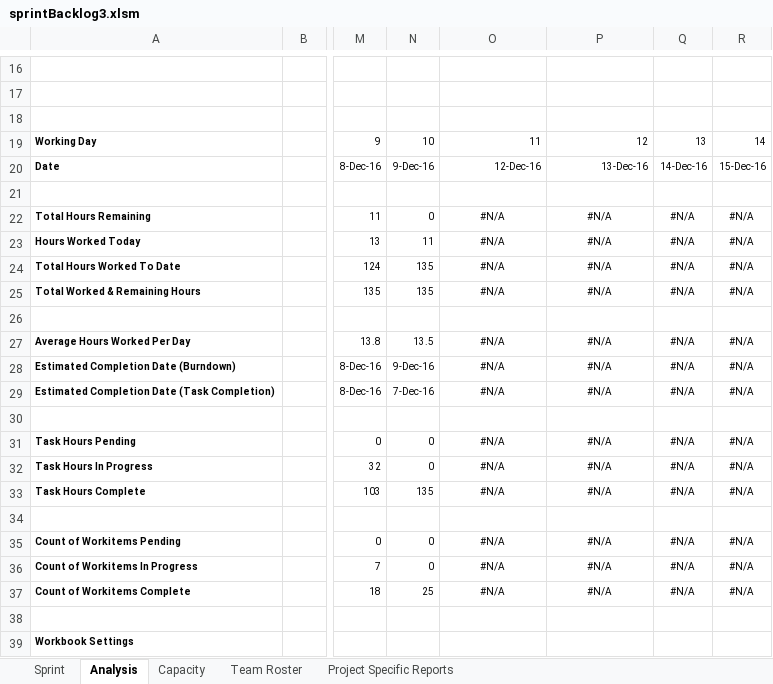
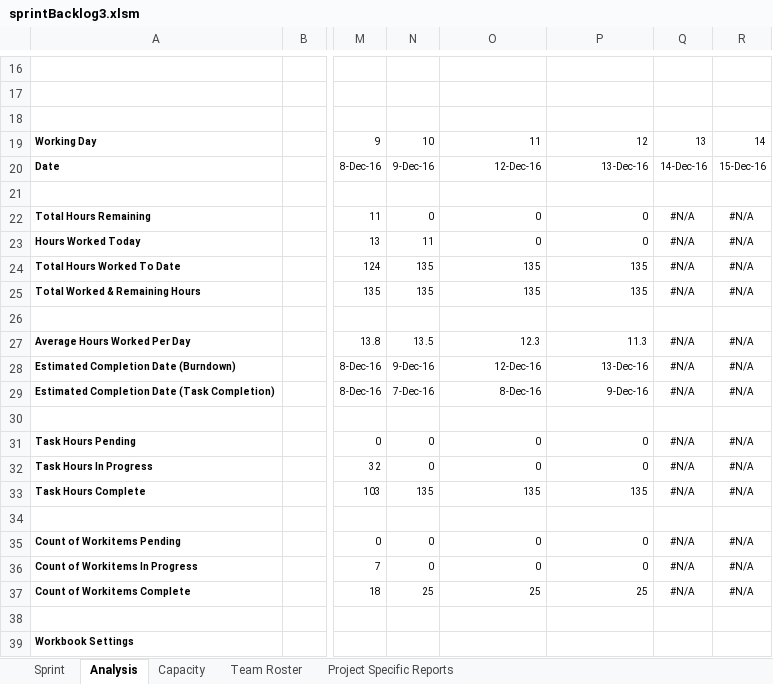
Before and after one commit to AnastasiaFe/EasyGo, an Excel workbook: docs/sprint3/sprintBacklog3.xlsm, sheet Analysis, drawn as a sheet; only a part is shown, gaps mark what is left out; values as stored, in another font and other column widths than the file's, no borders; charts and pictures and conditional formats not drawn; the diff names each change by its address in the sheet, - before the commit and + after, or states it on an @@ line.

```diff
--- a/docs/sprint3/sprintBacklog3.xlsm (sheet Analysis)
+++ b/docs/sprint3/sprintBacklog3.xlsm (sheet Analysis)
-O22:O23: #N/A
+O22:O23: 0
-O22:P25 alignment: center
+O22:P25 alignment: right
-P22:P23: #N/A
+P22:P23: 0
-O24:O25: #N/A
+O24:O25: 135
-P24:P25: #N/A
+P24:P25: 135
-O27: #N/A
+O27: 12.3
-O27:P29 alignment: center
+O27:P29 alignment: right
-P27: #N/A
+P27: 11.3
-O28: #N/A
+O28: 12-Dec-16
-P28: #N/A
+P28: 13-Dec-16
-O29: #N/A
+O29: 8-Dec-16
-P29: #N/A
+P29: 9-Dec-16
-O31:O32: #N/A
+O31:O32: 0
-O31:P33 alignment: center
+O31:P33 alignment: right
-P31:P32: #N/A
+P31:P32: 0
-O33: #N/A
+O33: 135
-P33: #N/A
+P33: 135
-O35:O36: #N/A
+O35:O36: 0
-O35:P37 alignment: center
+O35:P37 alignment: right
-P35:P36: #N/A
+P35:P36: 0
-O37: #N/A
+O37: 25
-P37: #N/A
+P37: 25
```
Also changed, not shown: sheet Sprint, sheet Capacity, sheet Project Specific Reports, hidden cells, charts or pictures, docs/backlog.xlsx, docs/sprint2/sprintBacklog2.xlsm, 4 other files.
